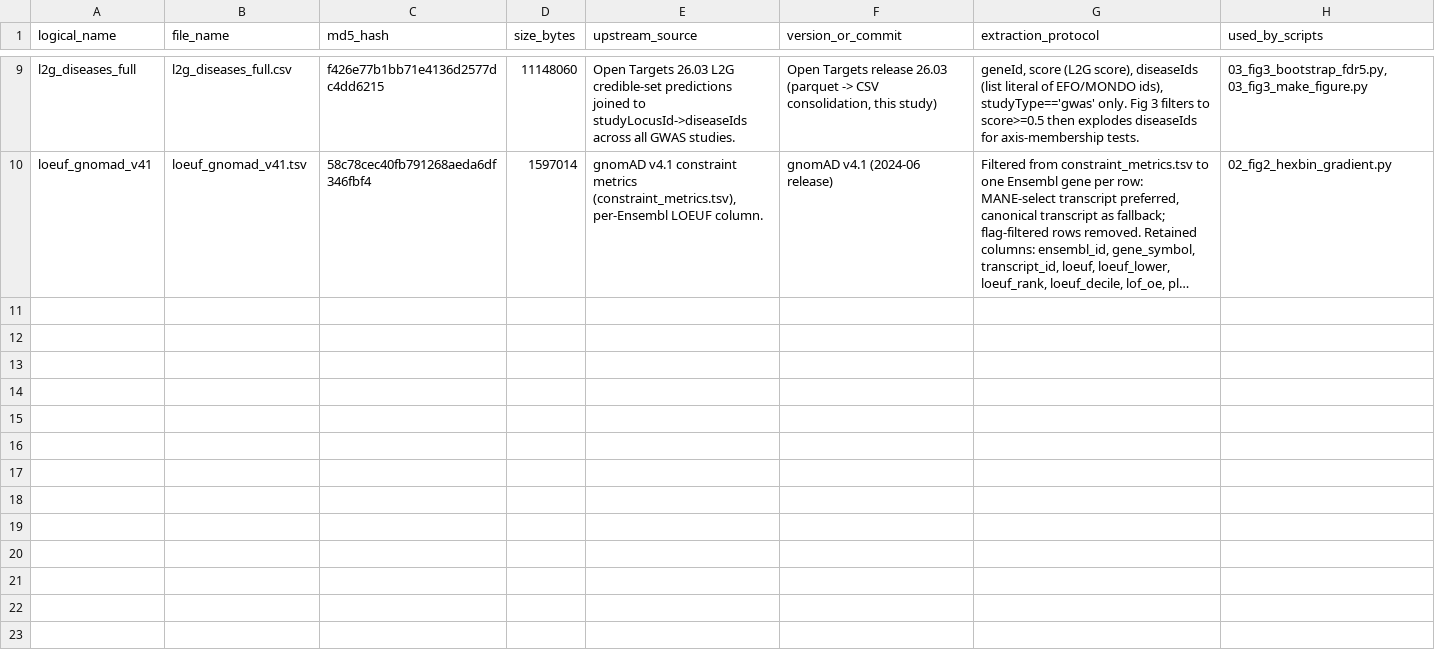
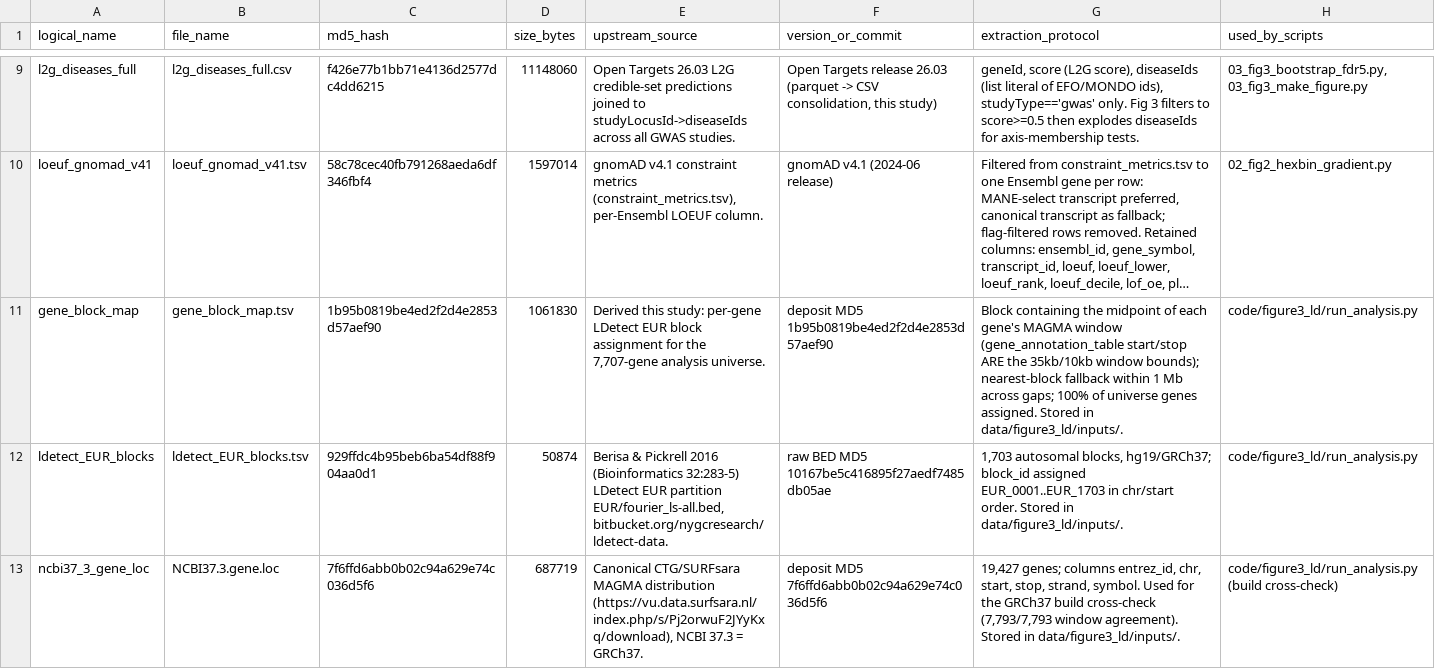
Before and after one commit to artemkakurishev/SCZ_pleiotropy_gPS, a TSV file: metadata/inputs_manifest.tsv, drawn as a sheet; only a part is shown, gaps mark what is left out; long unchanged cells end in …; the diff names each change by its address in the sheet, - before the commit and + after, or states it on an @@ line.

Commit message:
Add LD-block stratified null analysis for Figure 3 A/B (revision)
Replaces the gene-wise bootstrap as the basis for Figure 3 with an
LD-block stratified null (LDetect EUR blocks, 10,000 replicates) under
three reference models: size-only, standard gPS, and exact gPS excluding
the axis disease. The historical gene-wise pipeline
(code/03_fig3_bootstrap_fdr5.py) is preserved unchanged.

- code/figure3_ld/: run_analysis.py (full re-run + frozen comparison),
  plot_figure3.py (fast / from-recomputed), config.json (constants
  transferred verbatim), sampler.py / sampler_v5.py (original, unchanged)
- data/figure3_ld/: LD inputs (gene_block_map, ldetect_EUR_blocks,
  NCBI37.3.gene.loc + provenance) and frozen tables + SHA256SUMS
- docs/figure3_ld_methods.md: method as executed, panel interval
  definitions (95% empirical null reference intervals, not CIs),
  attenuation decomposition (mean shift, not null widening), commands
- results/figure3_ld/: Fig3.tif/pdf/svg + standalone Panel B + source table
- README, requirements (+Pillow), MANIFEST, inputs_manifest updated

Full re-run executed: all five recomputed tables byte-identical to the
frozen tables (80/80 checks PASS; see recomputed/comparison_report.md).
No parameter was tuned to force agreement.

```diff
--- a/metadata/inputs_manifest.tsv
+++ b/metadata/inputs_manifest.tsv
+row 11: gene_block_map | gene_block_map.tsv | 1b95b0819be4ed2f2d4e2853d57aef90 | 1061830 | Derived this study: per-gene LDetect EUR block assignment for the 7,707-gene analysis universe. | deposit MD5 1b95b0819be4ed2f2d4e2853d57aef90 | Block containing the midpoint of each gene's MAGMA window (gene_annotation_table start/stop ARE the 35kb/10kb window bounds); nearest-block fallback within 1 Mb across gaps; 100% of universe genes assigned. Stored in data/figure3_ld/inputs/. | code/figure3_ld/run_analysis.py
+row 12: ldetect_EUR_blocks | ldetect_EUR_blocks.tsv | 929ffdc4b95beb6ba54df88f904aa0d1 | 50874 | Berisa & Pickrell 2016 (Bioinformatics 32:283-5) LDetect EUR partition EUR/fourier_ls-all.bed, bitbucket.org/nygcresearch/ldetect-data. | raw BED MD5 10167be5c416895f27aedf7485db05ae | 1,703 autosomal blocks, hg19/GRCh37; block_id assigned EUR_0001..EUR_1703 in chr/start order. Stored in data/figure3_ld/inputs/. | code/figure3_ld/run_analysis.py
+row 13: ncbi37_3_gene_loc | NCBI37.3.gene.loc | 7f6ffd6abb0b02c94a629e74c036d5f6 | 687719 | Canonical CTG/SURFsara MAGMA distribution (https://vu.data.surfsara.nl/index.php/s/Pj2orwuF2JYyKxq/download), NCBI 37.3 = GRCh37. | deposit MD5 7f6ffd6abb0b02c94a629e74c036d5f6 | 19,427 genes; columns entrez_id, chr, start, stop, strand, symbol. Used for the GRCh37 build cross-check (7,793/7,793 window agreement). Stored in data/figure3_ld/inputs/. | code/figure3_ld/run_analysis.py (build cross-check)
```
Also changed, not shown: MANIFEST.tsv, 30 other files.
